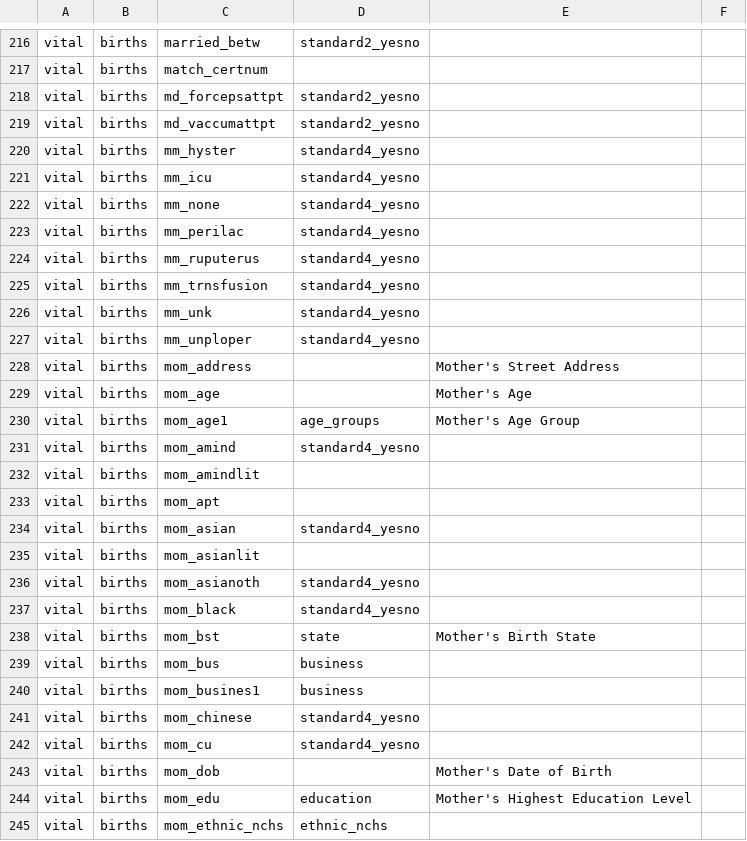
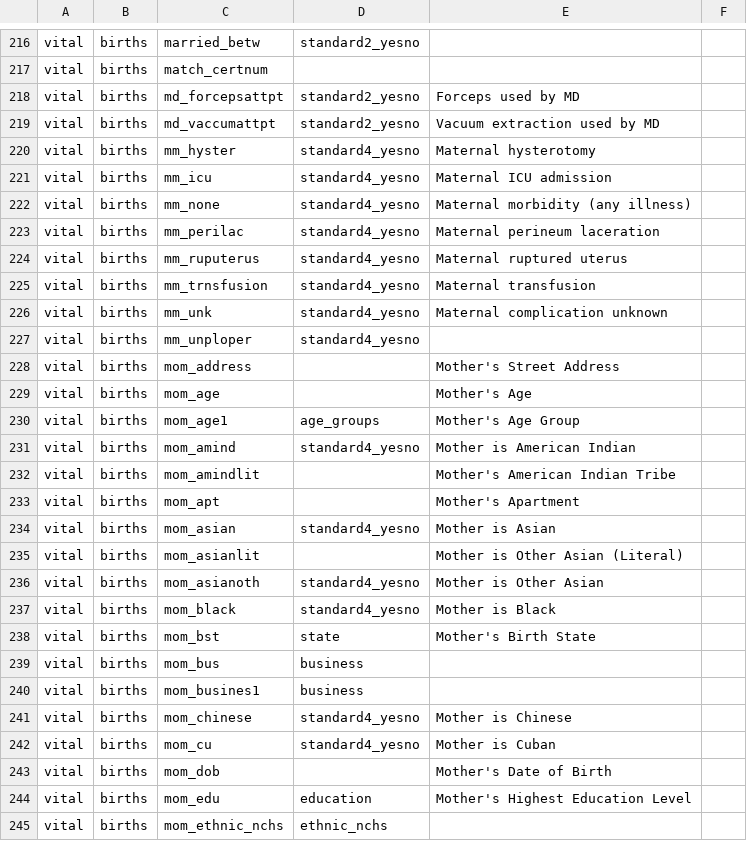
Before and after one commit to unreno/chirp, a TSV file: production/content/vital/birth_dictionary.tsv, drawn as a sheet; only a part is shown, gaps mark what is left out; the diff covers the shown part only.

```diff
--- a/production/content/vital/birth_dictionary.tsv
+++ b/production/content/vital/birth_dictionary.tsv
@@ -217,11 +217,11 @@ vital	births	married_betw	standard2_yesno
 vital	births	match_certnum			
-vital	births	md_forcepsattpt	standard2_yesno		
-vital	births	md_vaccumattpt	standard2_yesno		
-vital	births	mm_hyster	standard4_yesno		
-vital	births	mm_icu	standard4_yesno		
-vital	births	mm_none	standard4_yesno		
-vital	births	mm_perilac	standard4_yesno		
-vital	births	mm_ruputerus	standard4_yesno		
-vital	births	mm_trnsfusion	standard4_yesno		
-vital	births	mm_unk	standard4_yesno		
+vital	births	md_forcepsattpt	standard2_yesno	Forceps used by MD	
+vital	births	md_vaccumattpt	standard2_yesno	Vacuum extraction used by MD	
+vital	births	mm_hyster	standard4_yesno	Maternal hysterotomy	
+vital	births	mm_icu	standard4_yesno	Maternal ICU admission	
+vital	births	mm_none	standard4_yesno	Maternal morbidity (any illness)	
+vital	births	mm_perilac	standard4_yesno	Maternal perineum laceration	
+vital	births	mm_ruputerus	standard4_yesno	Maternal ruptured uterus	
+vital	births	mm_trnsfusion	standard4_yesno	Maternal transfusion	
+vital	births	mm_unk	standard4_yesno	Maternal complication unknown	
 vital	births	mm_unploper	standard4_yesno		
@@ -230,9 +230,9 @@ vital	births	mom_age		Mother's Age
 vital	births	mom_age1	age_groups	Mother's Age Group	
-vital	births	mom_amind	standard4_yesno		
-vital	births	mom_amindlit			
-vital	births	mom_apt			
-vital	births	mom_asian	standard4_yesno		
-vital	births	mom_asianlit			
-vital	births	mom_asianoth	standard4_yesno		
-vital	births	mom_black	standard4_yesno		
+vital	births	mom_amind	standard4_yesno	Mother is American Indian	
+vital	births	mom_amindlit		Mother's American Indian Tribe	
+vital	births	mom_apt		Mother's Apartment	
+vital	births	mom_asian	standard4_yesno	Mother is Asian	
+vital	births	mom_asianlit		Mother is Other Asian (Literal)	
+vital	births	mom_asianoth	standard4_yesno	Mother is Other Asian	
+vital	births	mom_black	standard4_yesno	Mother is Black	
 vital	births	mom_bst	state	Mother's Birth State	
@@ -240,4 +240,4 @@ vital	births	mom_bus	business
 vital	births	mom_busines1	business		
-vital	births	mom_chinese	standard4_yesno		
-vital	births	mom_cu	standard4_yesno		
+vital	births	mom_chinese	standard4_yesno	Mother is Chinese	
+vital	births	mom_cu	standard4_yesno	Mother is Cuban	
 vital	births	mom_dob		Mother's Date of Birth	
```
Also changed, not shown: 97 edited cells elsewhere in this file.
